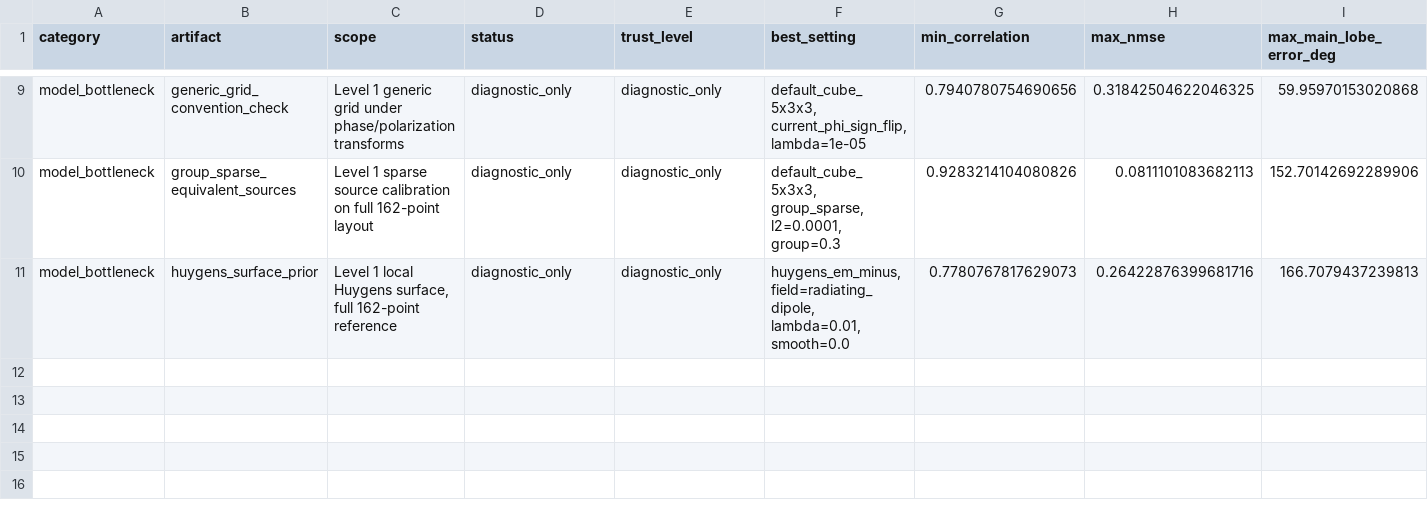
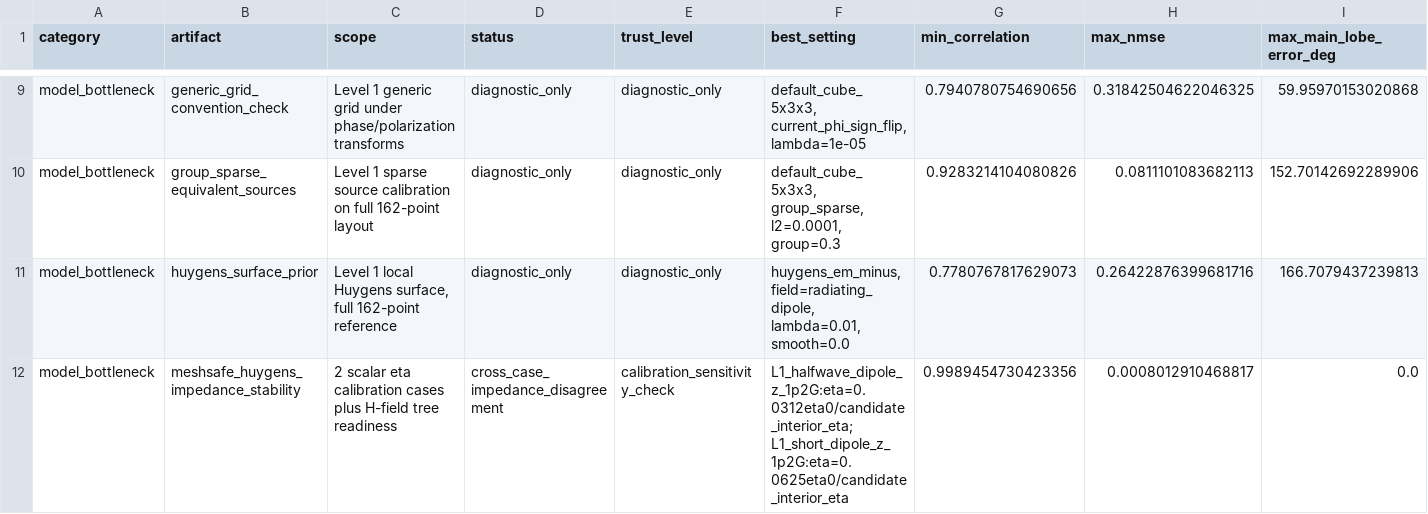
Before and after one commit to erhanerrrrr/cs202614-electromagnetic-aircraft-measurement, a CSV file: outputs/g3_model_dashboard/g3_model_status.csv, drawn as a sheet; only a part is shown, gaps mark what is left out; rows hold the shown columns only; the diff names each change by its address in the sheet, - before the commit and + after, or states it on an @@ line.

```diff
--- a/outputs/g3_model_dashboard/g3_model_status.csv
+++ b/outputs/g3_model_dashboard/g3_model_status.csv
+row 12: model_bottleneck | meshsafe_huygens_impedance_stability | 2 scalar eta calibration cases plus H-field tree readiness | cross_case_impedance_disagreement | calibration_sensitivity_check | L1_halfwave_dipole_z_1p2G:eta=0.0312eta0/candidate_interior_eta; L1_short_dipole_z_1p2G:eta=0.0625eta0/candidate_interior_eta | 0.9989454730423356 | 0.0008012910468817 | 0.0
```
Also changed, not shown: outputs/g3_model_dashboard/g3_next_actions.csv, outputs/g3_model_dashboard/reconstruction_metrics.csv, 28 other files.
